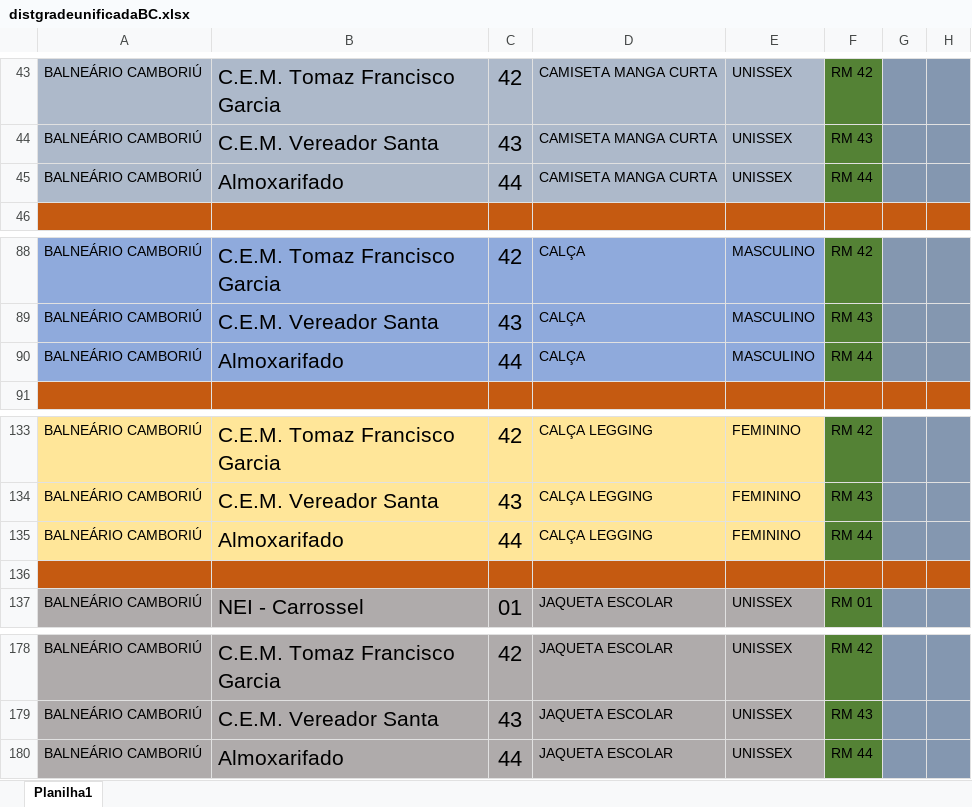
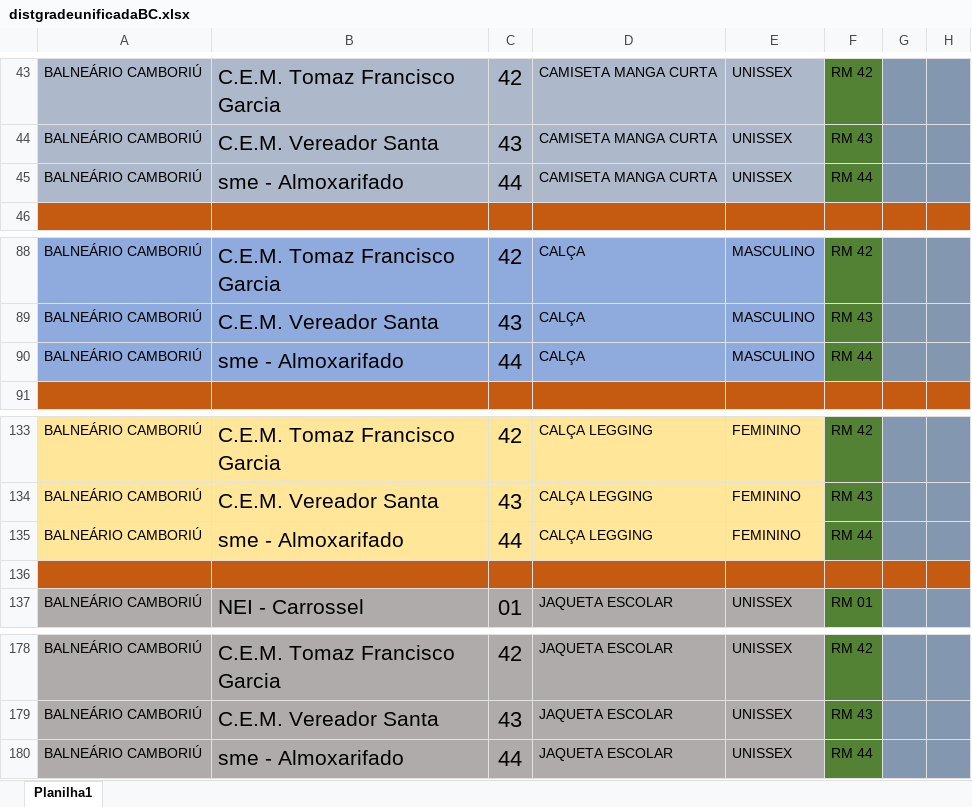
Before and after one commit to Alexandre1313/system_sys_back, an Excel workbook: core/utils/distgradeunificadaBC.xlsx, sheet Planilha1, drawn as a sheet; only a part is shown, gaps mark what is left out; values as stored, in another font and other column widths than the file's, no borders; the diff names each change by its address in the sheet, - before the commit and + after, or states it on an @@ line.

```diff
--- a/core/utils/distgradeunificadaBC.xlsx (sheet Planilha1)
+++ b/core/utils/distgradeunificadaBC.xlsx (sheet Planilha1)
-B45: Almoxarifado
+B45: sme - Almoxarifado
-B90: Almoxarifado
+B90: sme - Almoxarifado
-B135: Almoxarifado
+B135: sme - Almoxarifado
-B180: Almoxarifado
+B180: sme - Almoxarifado
```
Also changed, not shown: core/utils/cadenderecoBC.xlsx.
